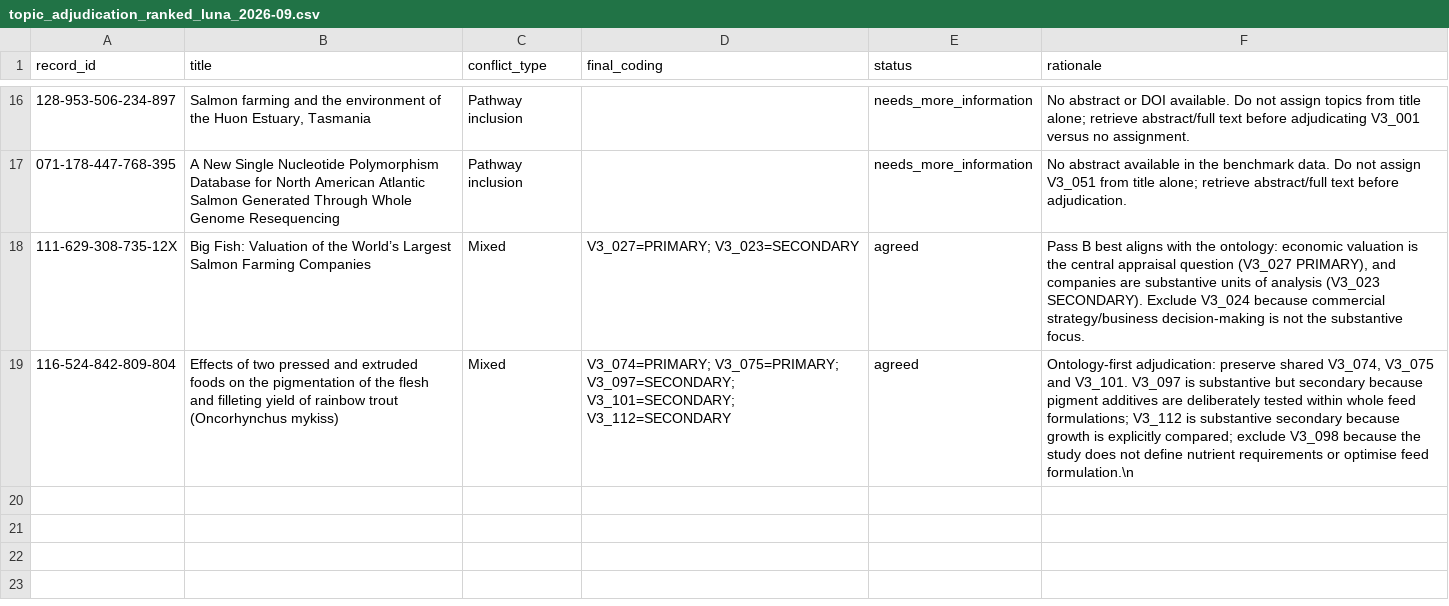
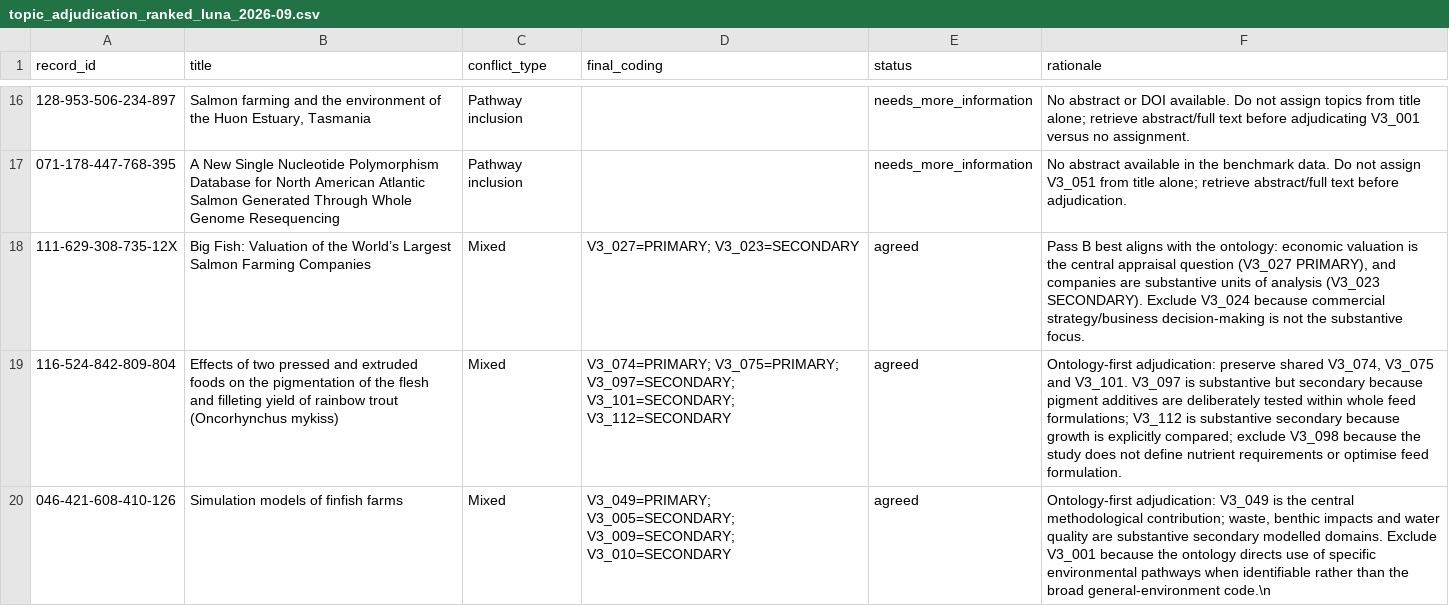
Before and after one commit to thesalmonandthetomato/LivingEvidenceMap, a CSV file: docs/topic_adjudication_ranked_luna_2026-09.csv, drawn as a sheet; only a part is shown, gaps mark what is left out; the diff names each change by its address in the sheet, - before the commit and + after, or states it on an @@ line.

Commit message:
Record finfish simulation model adjudication

```diff
--- a/docs/topic_adjudication_ranked_luna_2026-09.csv
+++ b/docs/topic_adjudication_ranked_luna_2026-09.csv
-F19 (rationale): …optimise feed formulation.\n
+F19 (rationale): …optimise feed formulation.
+row 20: 046-421-608-410-126 | Simulation models of finfish farms | Mixed | V3_049=PRIMARY; V3_005=SECONDARY; V3_009=SECONDARY; V3_010=SECONDARY | agreed | Ontology-first adjudication: V3_049 is the central methodological contribution; waste, benthic impacts and water quality are substantive secondary modelled domains. Exclude V3_001 because the ontology directs use of specific environmental pathways when identifiable rather than the broad general-environment code.\n
```
